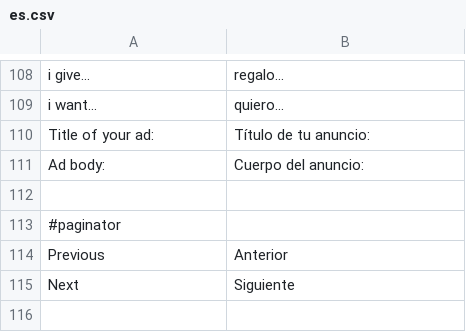
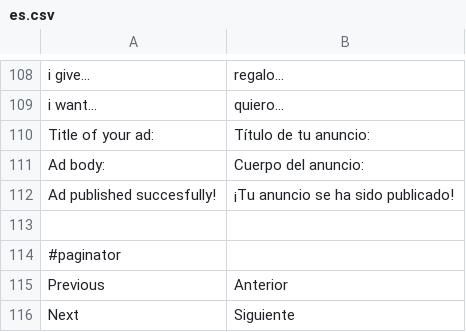
Before and after one commit to alabs/nolotiro, a CSV file: application/languages/es.csv, drawn as a sheet; only a part is shown, gaps mark what is left out.

Commit message:
added some translations

```diff
--- a/application/languages/es.csv
+++ b/application/languages/es.csv
@@ -111,2 +111,3 @@
 "Ad body:";"Cuerpo del anuncio:"
+"Ad published succesfully!";"¡Tu anuncio se ha sido publicado!"
 
```
